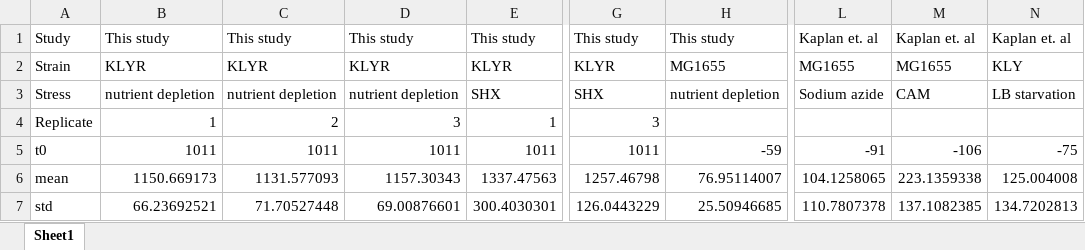
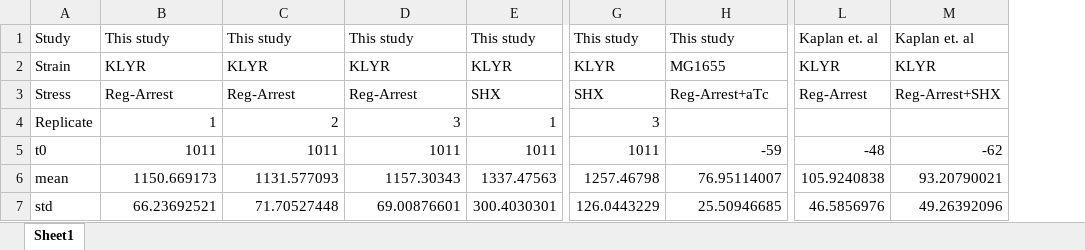
Before and after one commit to alongutf/manuscript_reviews, an Excel workbook: scanlag_data/CASP+SHX/scanlag_summary.xlsx, sheet Sheet1, drawn as a sheet; only a part is shown, gaps mark what is left out; values as stored, in another font and other column widths than the file's, no borders; removed rows and columns are numbered as before the commit, all else as after; the diff names each change by its address in the sheet, - before the commit and + after, or states it on an @@ line.

```diff
--- a/scanlag_data/CASP+SHX/scanlag_summary.xlsx (sheet Sheet1)
+++ b/scanlag_data/CASP+SHX/scanlag_summary.xlsx (sheet Sheet1)
-column L, rows 1-7: Kaplan et. al | MG1655 | Sodium azide |  | -91 | 104.1258065 | 110.7807378
-column M, rows 1-7: Kaplan et. al | MG1655 | CAM |  | -106 | 223.1359338 | 137.1082385
-column N, rows 1-7: Kaplan et. al | KLY | LB starvation |  | -75 | 125.004008 | 134.7202813
+column L, rows 1-7: Kaplan et. al | KLYR | Reg-Arrest |  | -48 | 105.9240838 | 46.5856976
+column M, rows 1-7: Kaplan et. al | KLYR | Reg-Arrest+SHX |  | -62 | 93.20790021 | 49.26392096
-B3: nutrient depletion
+B3: Reg-Arrest
-C3: nutrient depletion
+C3: Reg-Arrest
-D3: nutrient depletion
+D3: Reg-Arrest
-H3: nutrient depletion
+H3: Reg-Arrest+aTc
```
Also changed, not shown: 22 other files.
